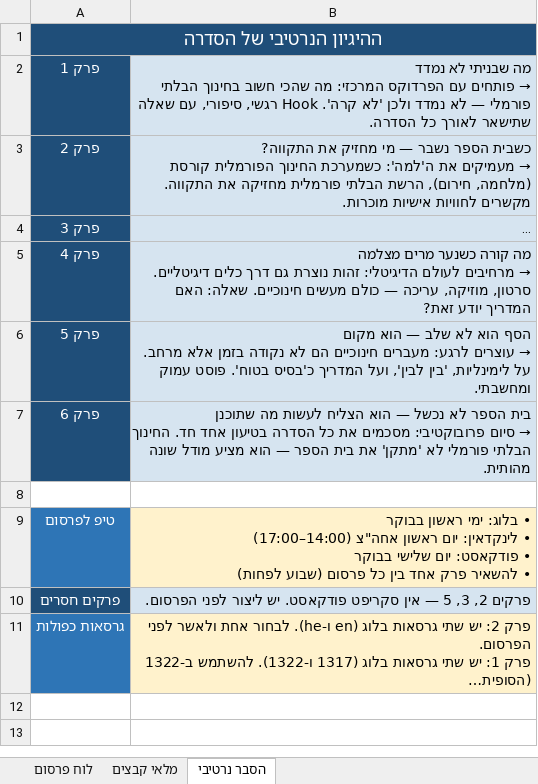
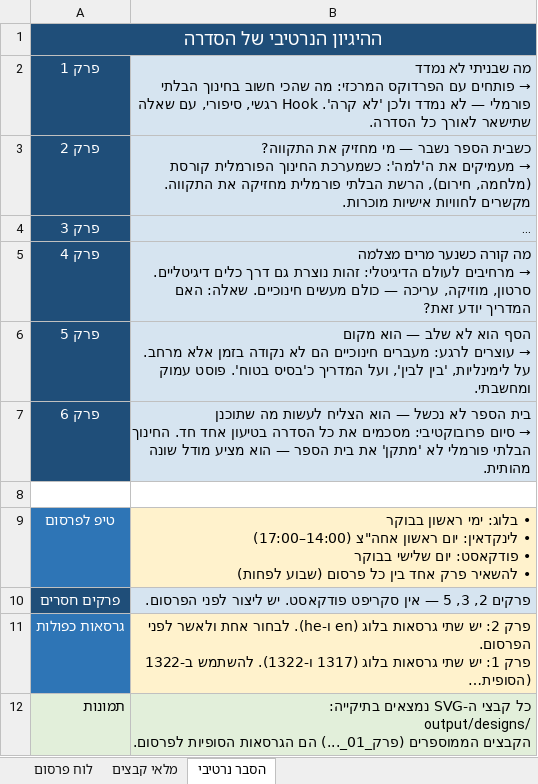
Before and after one commit to pazer30-jpg/education-agents, an Excel workbook: לוח_פרסום_חינוך_בלתי_פורמלי.xlsx, sheet הסבר נרטיבי, drawn as a sheet; long unchanged cells end in …; values as stored, in another font and other column widths than the file's, no borders; ↵ is a line break in a cell; the diff names each change by its address in the sheet, - before the commit and + after, or states it on an @@ line.

```diff
--- a/לוח_פרסום_חינוך_בלתי_פורמלי.xlsx (sheet הסבר נרטיבי)
+++ b/לוח_פרסום_חינוך_בלתי_פורמלי.xlsx (sheet הסבר נרטיבי)
+row 12: תמונות | כל קבצי ה-SVG נמצאים בתיקייה: ↵ output/designs/ ↵ הקבצים הממוספרים (פרק_01_...) הם הגרסאות הסופיות לפרסום.
```
Also changed, not shown: sheet לוח פרסום, 1 other file.
